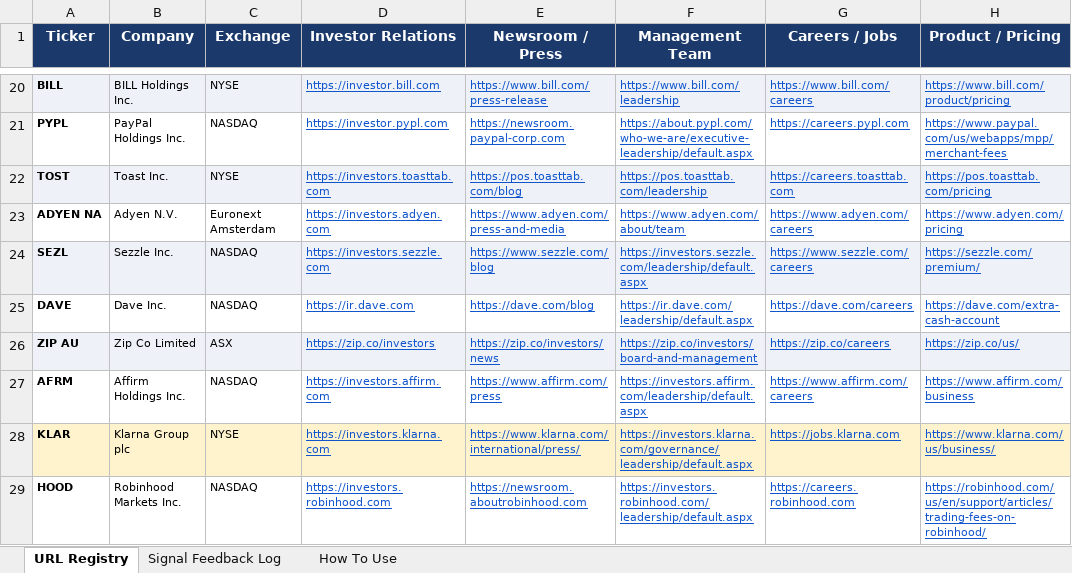
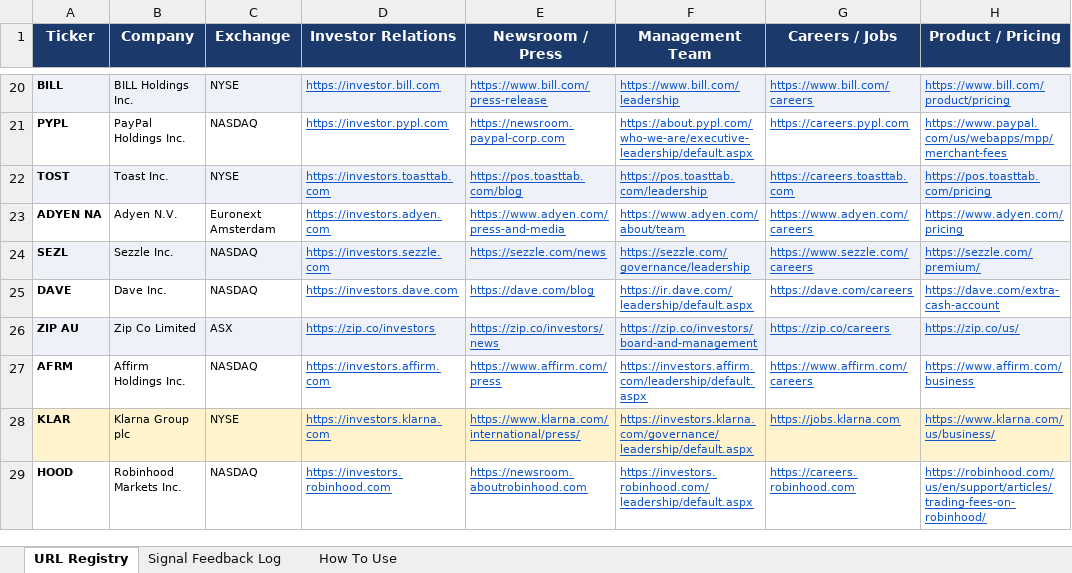
Before and after one commit to hk-contour/consumer-monitor, an Excel workbook: config/company_urls_jc.xlsx, sheet URL Registry, drawn as a sheet; only a part is shown, gaps mark what is left out; values as stored, in another font and other column widths than the file's, no borders; the diff covers the shown part only; the diff names each change by its address in the sheet, - before the commit and + after, or states it on an @@ line.

```diff
--- a/config/company_urls_jc.xlsx (sheet URL Registry)
+++ b/config/company_urls_jc.xlsx (sheet URL Registry)
-E24 (Newsroom / Press): https://www.sezzle.com/blog
+E24 (Newsroom / Press): https://sezzle.com/news
-F24 (Management Team): https://investors.sezzle.com/leadership/default.aspx
+F24 (Management Team): https://sezzle.com/governance/leadership
-D25 (Investor Relations): https://ir.dave.com
+D25 (Investor Relations): https://investors.dave.com
```
Also changed, not shown: 15 edited cells elsewhere in this sheet, sheet Signal Feedback Log, 1 other file.
